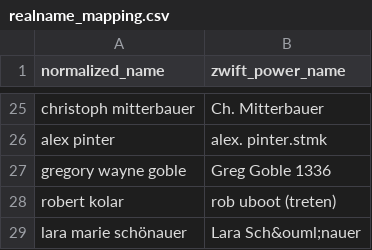
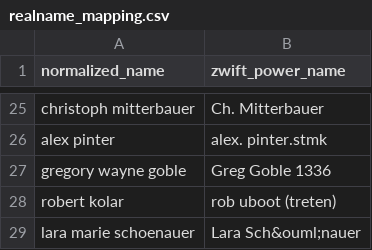
Before and after one commit to ViennaInternationalCyclingClub/vicc.racing, a CSV file: scripts/ecycling-league/realname_mapping.csv, drawn as a sheet; only a part is shown, gaps mark what is left out.

Commit message:
Time to turn brain on...

```diff
--- a/scripts/ecycling-league/realname_mapping.csv
+++ b/scripts/ecycling-league/realname_mapping.csv
@@ -28,2 +28,2 @@ gregory wayne goble,Greg Goble 1336
 robert kolar,rob uboot (treten)
-lara marie schönauer,Lara Sch&ouml;nauer
+lara marie schoenauer,Lara Sch&ouml;nauer
```
